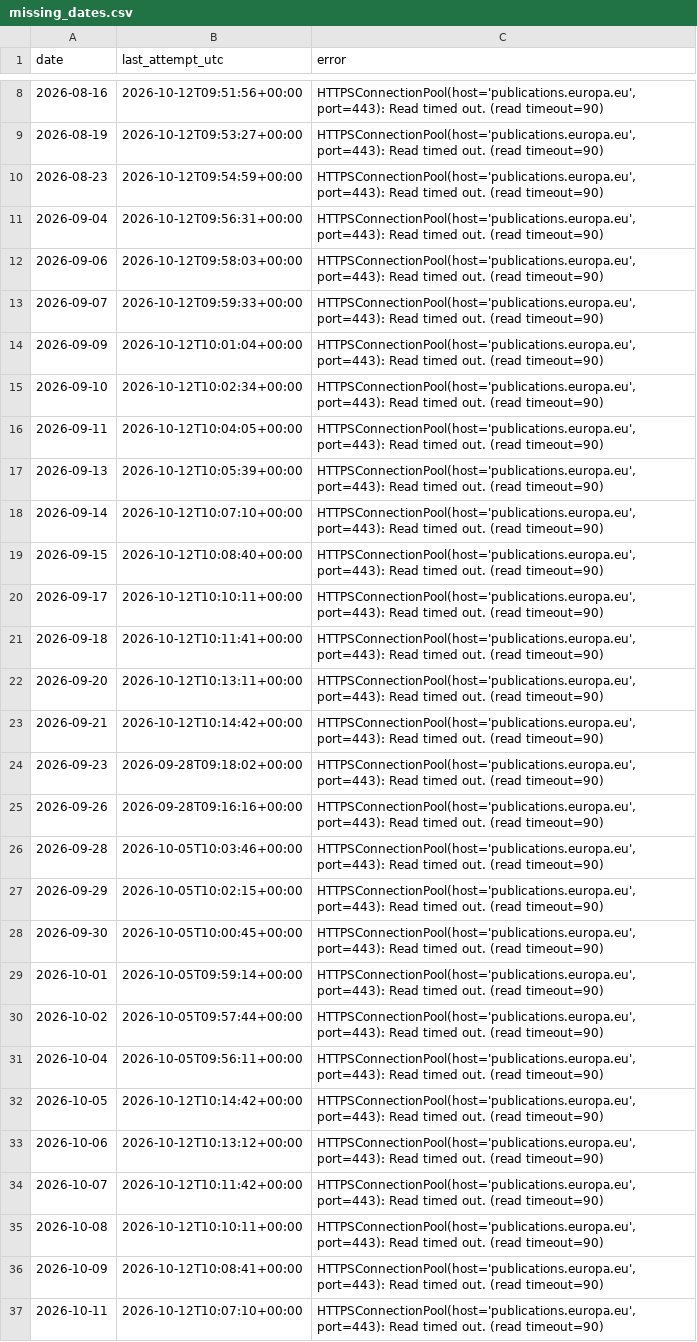
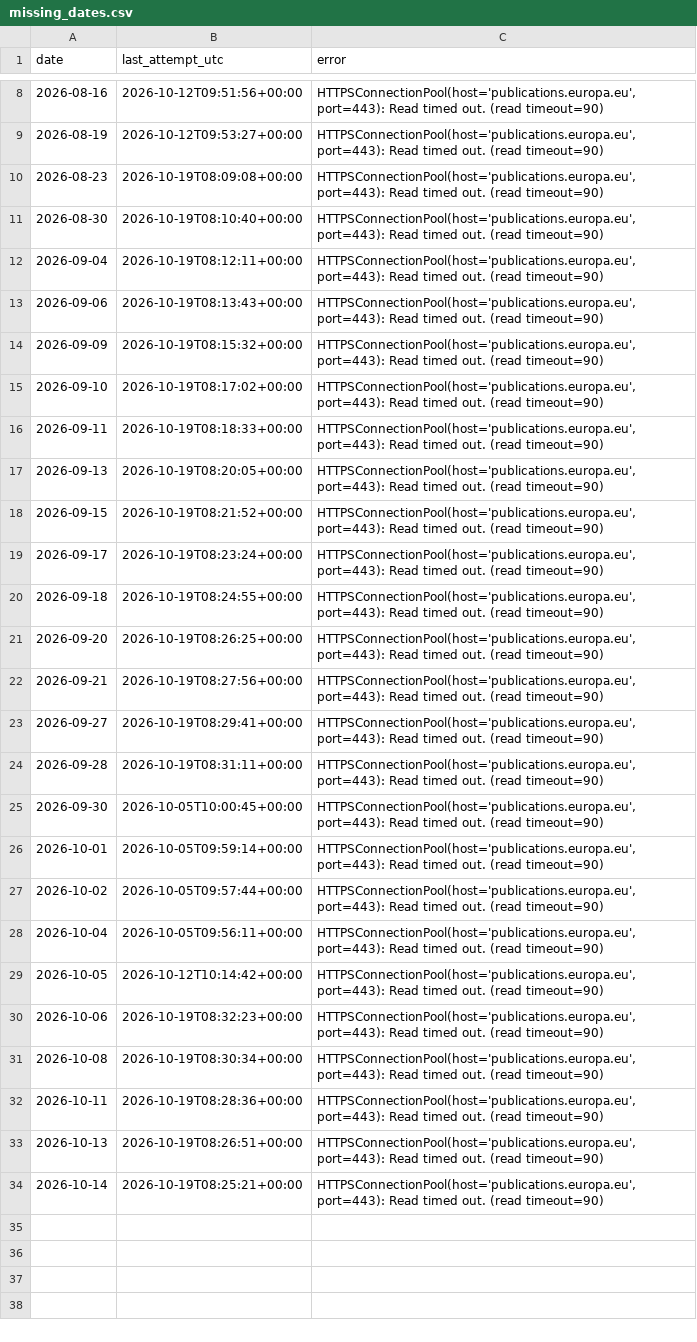
Before and after one commit to do-me/eur-lex, a CSV file: missing_dates.csv, drawn as a sheet; only a part is shown, gaps mark what is left out; removed rows and columns are numbered as before the commit, all else as after; the diff names each change by its address in the sheet, - before the commit and + after, or states it on an @@ line.

```diff
--- a/missing_dates.csv
+++ b/missing_dates.csv
-B10 (last_attempt_utc): 2026-10-12T09:54:59+00:00
+B10 (last_attempt_utc): 2026-10-19T08:09:08+00:00
+row 11: 2026-08-30 | 2026-10-19T08:10:40+00:00 | HTTPSConnectionPool(host='publications.europa.eu', port=443): Read timed out. (read timeout=90)
-B12 (last_attempt_utc): 2026-10-12T09:56:31+00:00
+B12 (last_attempt_utc): 2026-10-19T08:12:11+00:00
-B13 (last_attempt_utc): 2026-10-12T09:58:03+00:00
+B13 (last_attempt_utc): 2026-10-19T08:13:43+00:00
-row 13: 2026-09-07 | 2026-10-12T09:59:33+00:00 | HTTPSConnectionPool(host='publications.europa.eu', port=443): Read timed out. (read timeout=90)
-B14 (last_attempt_utc): 2026-10-12T10:01:04+00:00
+B14 (last_attempt_utc): 2026-10-19T08:15:32+00:00
-B15 (last_attempt_utc): 2026-10-12T10:02:34+00:00
+B15 (last_attempt_utc): 2026-10-19T08:17:02+00:00
-B16 (last_attempt_utc): 2026-10-12T10:04:05+00:00
+B16 (last_attempt_utc): 2026-10-19T08:18:33+00:00
-B17 (last_attempt_utc): 2026-10-12T10:05:39+00:00
+B17 (last_attempt_utc): 2026-10-19T08:20:05+00:00
-row 18: 2026-09-14 | 2026-10-12T10:07:10+00:00 | HTTPSConnectionPool(host='publications.europa.eu', port=443): Read timed out. (read timeout=90)
-B18 (last_attempt_utc): 2026-10-12T10:08:40+00:00
+B18 (last_attempt_utc): 2026-10-19T08:21:52+00:00
-B19 (last_attempt_utc): 2026-10-12T10:10:11+00:00
+B19 (last_attempt_utc): 2026-10-19T08:23:24+00:00
-B20 (last_attempt_utc): 2026-10-12T10:11:41+00:00
+B20 (last_attempt_utc): 2026-10-19T08:24:55+00:00
-B21 (last_attempt_utc): 2026-10-12T10:13:11+00:00
+B21 (last_attempt_utc): 2026-10-19T08:26:25+00:00
-B22 (last_attempt_utc): 2026-10-12T10:14:42+00:00
+B22 (last_attempt_utc): 2026-10-19T08:27:56+00:00
-row 24: 2026-09-23 | 2026-09-28T09:18:02+00:00 | HTTPSConnectionPool(host='publications.europa.eu', port=443): Read timed out. (read timeout=90)
-A23 (date): 2026-09-26
+A23 (date): 2026-09-27
-B23 (last_attempt_utc): 2026-09-28T09:16:16+00:00
+B23 (last_attempt_utc): 2026-10-19T08:29:41+00:00
-B24 (last_attempt_utc): 2026-10-05T10:03:46+00:00
+B24 (last_attempt_utc): 2026-10-19T08:31:11+00:00
-row 27: 2026-09-29 | 2026-10-05T10:02:15+00:00 | HTTPSConnectionPool(host='publications.europa.eu', port=443): Read timed out. (read timeout=90)
-B30 (last_attempt_utc): 2026-10-12T10:13:12+00:00
+B30 (last_attempt_utc): 2026-10-19T08:32:23+00:00
-row 34: 2026-10-07 | 2026-10-12T10:11:42+00:00 | HTTPSConnectionPool(host='publications.europa.eu', port=443): Read timed out. (read timeout=90)
-B31 (last_attempt_utc): 2026-10-12T10:10:11+00:00
+B31 (last_attempt_utc): 2026-10-19T08:30:34+00:00
-row 36: 2026-10-09 | 2026-10-12T10:08:41+00:00 | HTTPSConnectionPool(host='publications.europa.eu', port=443): Read timed out. (read timeout=90)
-B32 (last_attempt_utc): 2026-10-12T10:07:10+00:00
+B32 (last_attempt_utc): 2026-10-19T08:28:36+00:00
+row 33: 2026-10-13 | 2026-10-19T08:26:51+00:00 | HTTPSConnectionPool(host='publications.europa.eu', port=443): Read timed out. (read timeout=90)
+row 34: 2026-10-14 | 2026-10-19T08:25:21+00:00 | HTTPSConnectionPool(host='publications.europa.eu', port=443): Read timed out. (read timeout=90)
```
